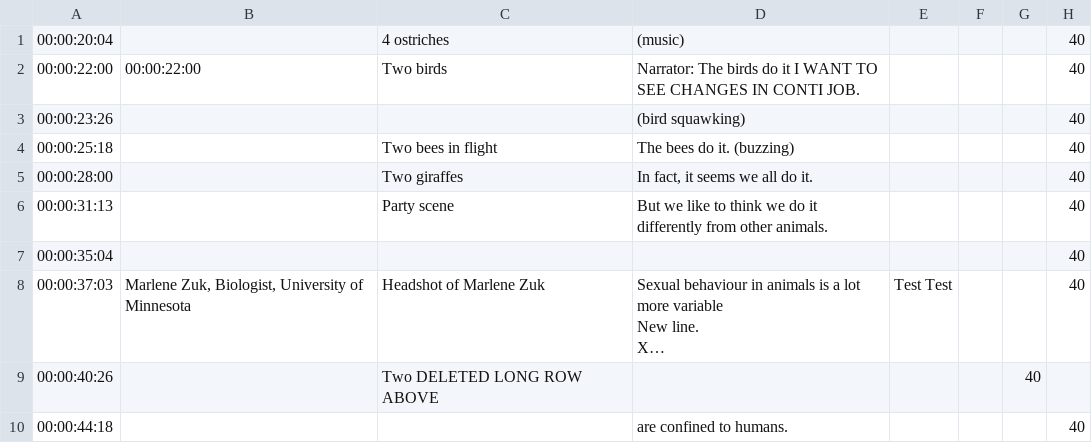
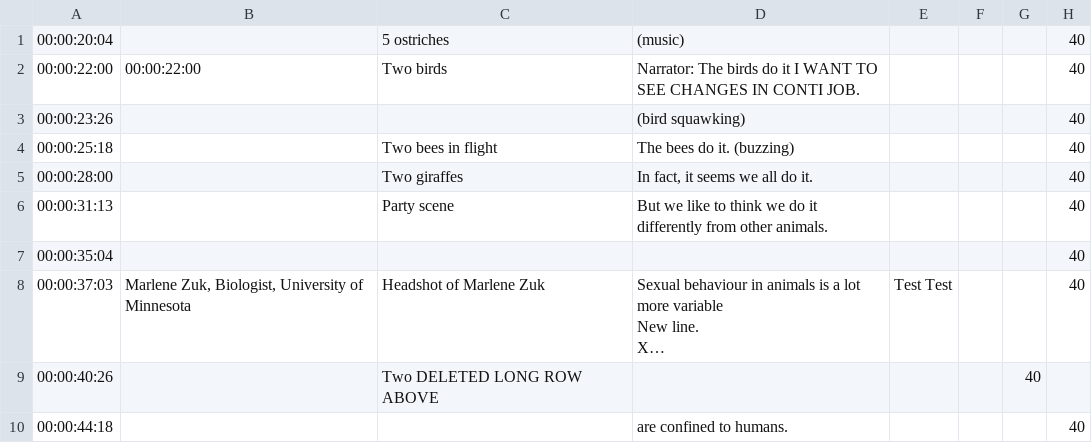
Before and after one commit to MemsourceTesting/QA, a CSV file: Folder/subtitles.csv, drawn as a sheet; long unchanged cells end in ….

Commit message:
Update subtitles.csv

```diff
--- a/Folder/subtitles.csv
+++ b/Folder/subtitles.csv
@@ -1,2 +1,2 @@
-00:00:20:04,,4 ostriches,(music),,,,40
+00:00:20:04,,5 ostriches,(music),,,,40
 00:00:22:00,00:00:22:00,Two birds,Narrator: The birds do it I WANT TO SEE CHANGES IN CONTI JOB.,,,,40
```
